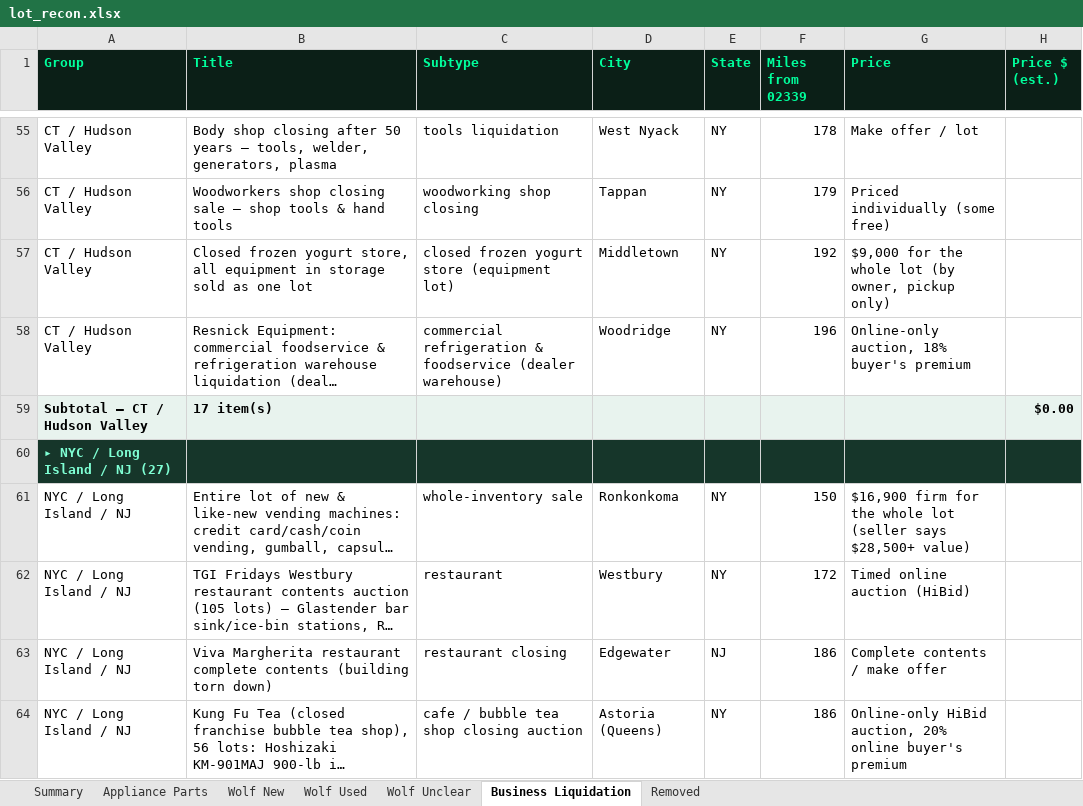
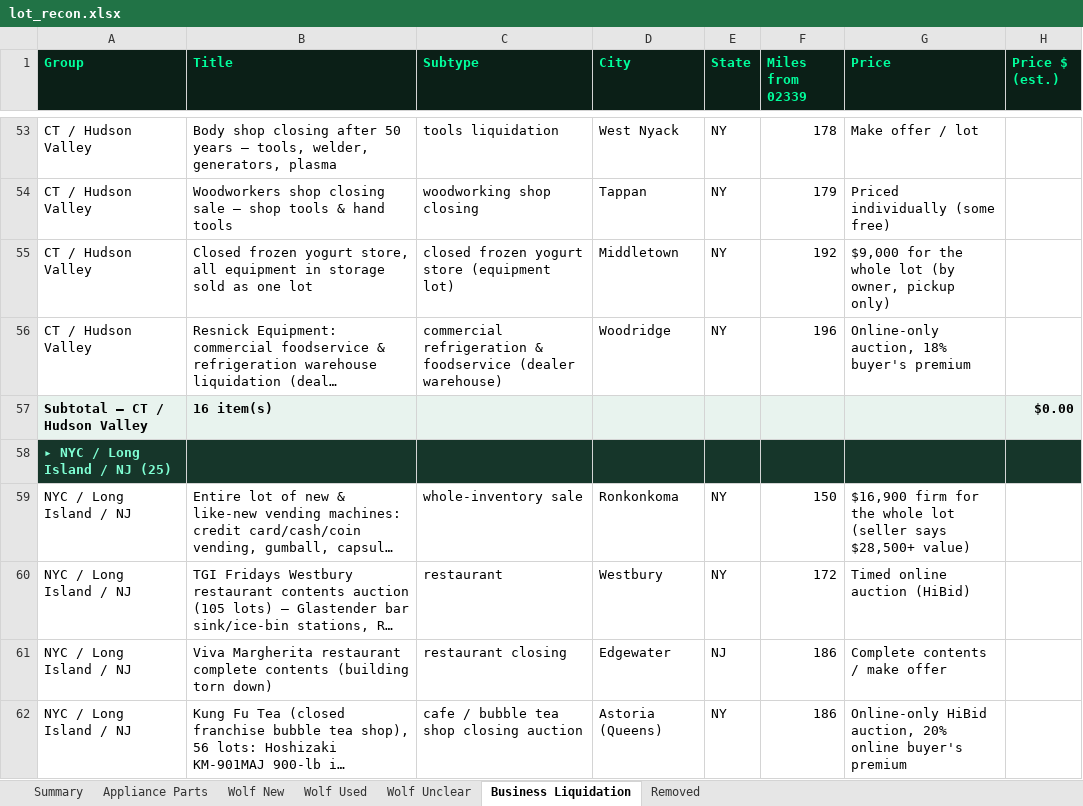
Before and after one commit to theequipmentpark/lot-recon, an Excel workbook: lot_recon.xlsx, sheet Business Liquidation, drawn as a sheet; only a part is shown, gaps mark what is left out; long unchanged cells end in …; values as stored, in another font and other column widths than the file's, no borders; addresses are those after the commit; the diff covers the shown part only; the diff names each change by its address in the sheet, - before the commit and + after, or states it on an @@ line.

```diff
--- a/lot_recon.xlsx (sheet Business Liquidation)
+++ b/lot_recon.xlsx (sheet Business Liquidation)
-B57 (Title): 17 item(s)
+B57 (Title): 16 item(s)
-A58 (Group): ▸ NYC / Long Island / NJ (27)
+A58 (Group): ▸ NYC / Long Island / NJ (25)
```
Also changed, not shown: 4 removed rows and 4 edited cells elsewhere in this sheet, sheet Removed, sheet Summary, sheet Appliance Parts, sheet Wolf Used, 1 other file.
